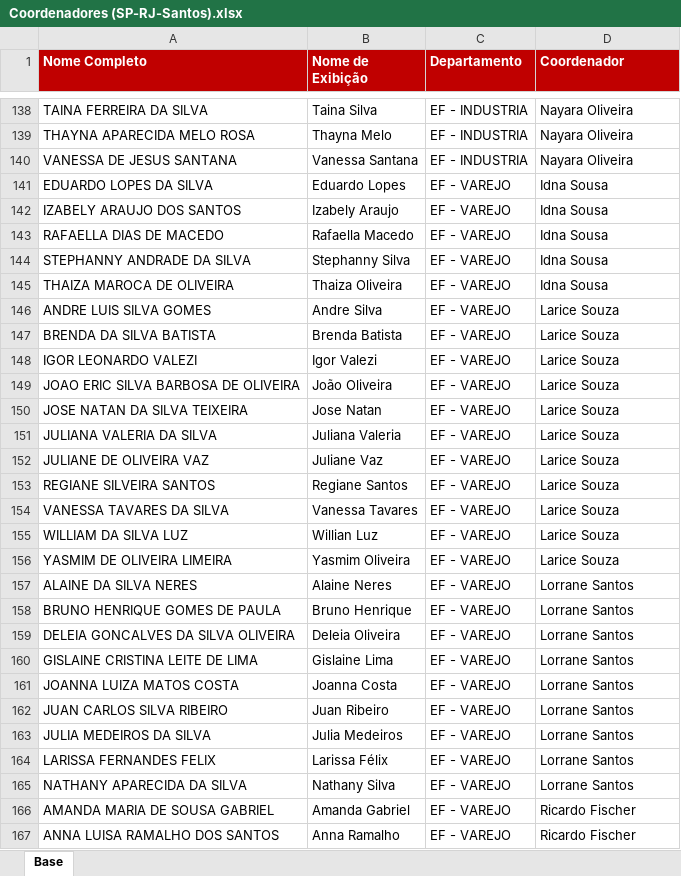
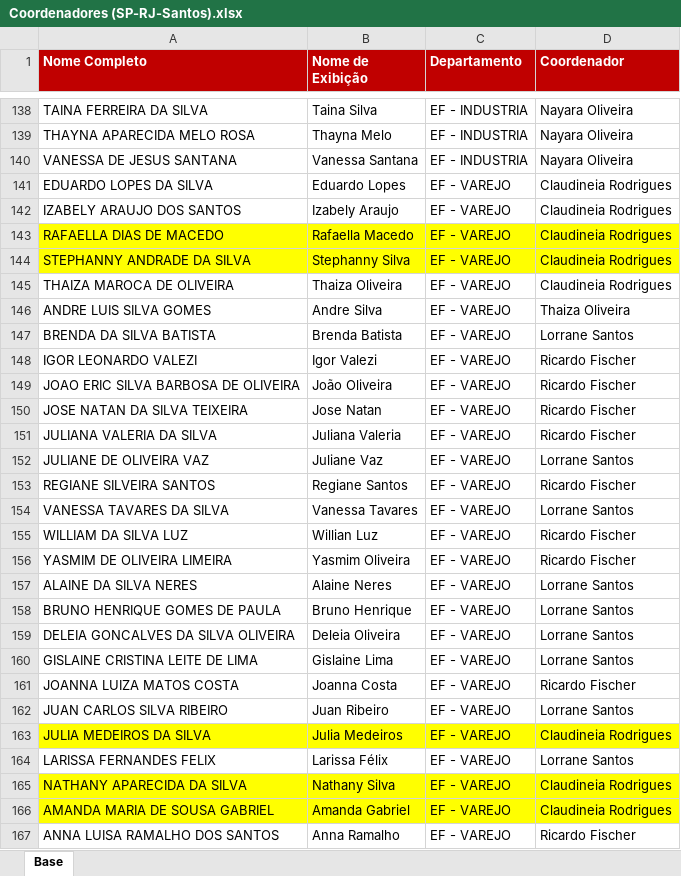
Before and after one commit to GAmaral99/Acompanhamento-de-Pendencias, an Excel workbook: data/coordenadores/Coordenadores (SP-RJ-Santos).xlsx, sheet Base, drawn as a sheet; only a part is shown, gaps mark what is left out; values as stored, in another font and other column widths than the file's, no borders; table styles not drawn; the diff covers the shown part only; the diff names each change by its address in the sheet, - before the commit and + after, or states it on an @@ line.

Commit message:
data: Todas - Relatorio de Pendencias - 19-06-26 1607.xlsx

```diff
--- a/data/coordenadores/Coordenadores (SP-RJ-Santos).xlsx (sheet Base)
+++ b/data/coordenadores/Coordenadores (SP-RJ-Santos).xlsx (sheet Base)
-D141:D145 (Coordenador): Idna Sousa
+D141:D145 (Coordenador): Claudineia Rodrigues
-A143:D144 fill: none
+A143:D144 fill: #FFFF00
-D146 (Coordenador): Larice Souza
+D146 (Coordenador): Thaiza Oliveira
-D147 (Coordenador): Larice Souza
+D147 (Coordenador): Lorrane Santos
-D148:D151 (Coordenador): Larice Souza
+D148:D151 (Coordenador): Ricardo Fischer
-D152 (Coordenador): Larice Souza
+D152 (Coordenador): Lorrane Santos
-D153 (Coordenador): Larice Souza
+D153 (Coordenador): Ricardo Fischer
-D154 (Coordenador): Larice Souza
+D154 (Coordenador): Lorrane Santos
-D155:D156 (Coordenador): Larice Souza
+D155:D156 (Coordenador): Ricardo Fischer
-D161 (Coordenador): Lorrane Santos
+D161 (Coordenador): Ricardo Fischer
-A163:D163 fill: none
+A163:D163 fill: #FFFF00
-D163 (Coordenador): Lorrane Santos
+D163 (Coordenador): Claudineia Rodrigues
-A165:D166 fill: none
+A165:D166 fill: #FFFF00
-D165 (Coordenador): Lorrane Santos
+D165 (Coordenador): Claudineia Rodrigues
-D166 (Coordenador): Ricardo Fischer
+D166 (Coordenador): Claudineia Rodrigues
```
Also changed, not shown: 1 added row, 98 edited cells and cell formats elsewhere in this sheet, 1 other file.
